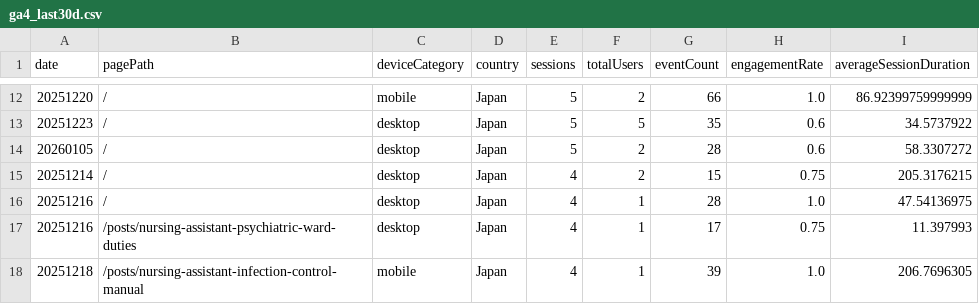
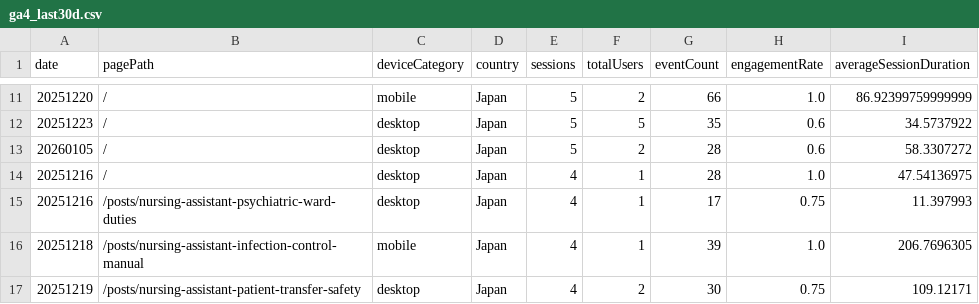
Before and after one commit to sasayosh1/prorenata, a CSV file: data/ga4_last30d.csv, drawn as a sheet; only a part is shown, gaps mark what is left out; the shorter side is filled out with more unchanged rows; the diff covers the shown part only.

```diff
--- a/data/ga4_last30d.csv
+++ b/data/ga4_last30d.csv
@@ -14,3 +13,2 @@ date,pagePath,deviceCategory,country,sessions,totalUsers,eventCount,engagementRa
 20260105,/,desktop,Japan,5,2,28,0.6,58.3307272
-20251214,/,desktop,Japan,4,2,15,0.75,205.3176215
 20251216,/,desktop,Japan,4,1,28,1.0,47.54136975
```
Also changed, not shown: 7 added rows and 11 removed rows elsewhere in this file, data/gsc_last30d.csv, 1 other file.
